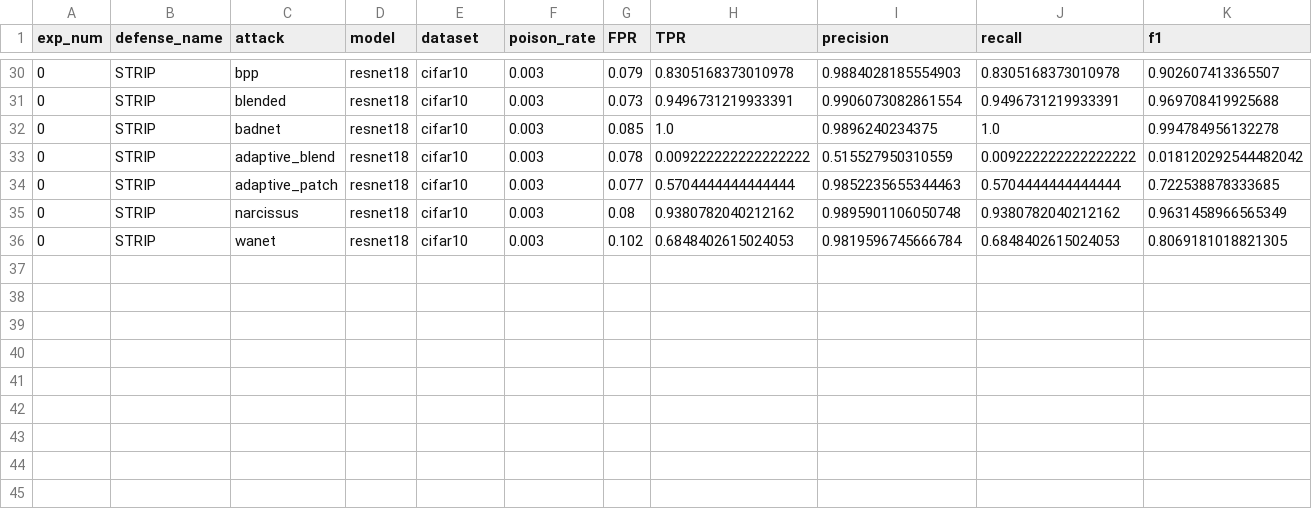
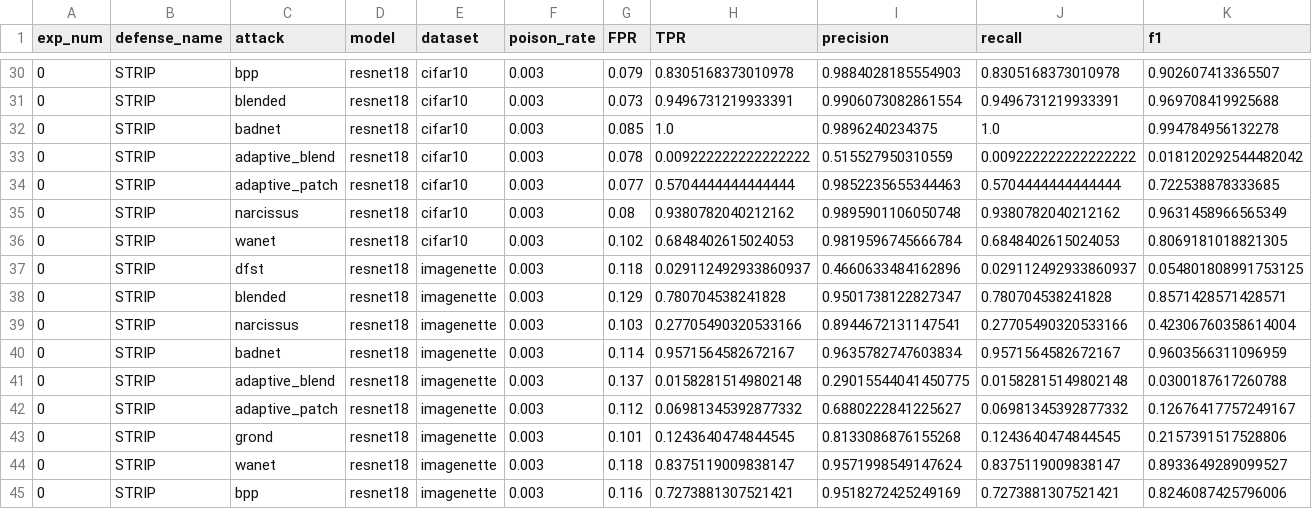
Before and after one commit to henkberendsen/backdoor-stealthiness, a CSV file: defenses/results/strip.csv, drawn as a sheet; only a part is shown, gaps mark what is left out; rows hold the shown columns only; the diff names each change by its address in the sheet, - before the commit and + after, or states it on an @@ line.

```diff
--- a/defenses/results/strip.csv
+++ b/defenses/results/strip.csv
+row 37: 0 | STRIP | dfst | resnet18 | imagenette | 0.003 | 0.118 | 0.029112492933860937 | 0.4660633484162896 | 0.029112492933860937 | 0.054801808991753125
+row 38: 0 | STRIP | blended | resnet18 | imagenette | 0.003 | 0.129 | 0.780704538241828 | 0.9501738122827347 | 0.780704538241828 | 0.8571428571428571
+row 39: 0 | STRIP | narcissus | resnet18 | imagenette | 0.003 | 0.103 | 0.27705490320533166 | 0.8944672131147541 | 0.27705490320533166 | 0.42306760358614004
+row 40: 0 | STRIP | badnet | resnet18 | imagenette | 0.003 | 0.114 | 0.9571564582672167 | 0.9635782747603834 | 0.9571564582672167 | 0.9603566311096959
+row 41: 0 | STRIP | adaptive_blend | resnet18 | imagenette | 0.003 | 0.137 | 0.01582815149802148 | 0.29015544041450775 | 0.01582815149802148 | 0.0300187617260788
+row 42: 0 | STRIP | adaptive_patch | resnet18 | imagenette | 0.003 | 0.112 | 0.06981345392877332 | 0.6880222841225627 | 0.06981345392877332 | 0.12676417757249167
+row 43: 0 | STRIP | grond | resnet18 | imagenette | 0.003 | 0.101 | 0.1243640474844545 | 0.8133086876155268 | 0.1243640474844545 | 0.2157391517528806
+row 44: 0 | STRIP | wanet | resnet18 | imagenette | 0.003 | 0.118 | 0.8375119009838147 | 0.9571998549147624 | 0.8375119009838147 | 0.8933649289099527
+row 45: 0 | STRIP | bpp | resnet18 | imagenette | 0.003 | 0.116 | 0.7273881307521421 | 0.9518272425249169 | 0.7273881307521421 | 0.8246087425796006
```
Also changed, not shown: defenses/results/activation_clustering.csv, defenses/results/spectral_signatures.csv, 1 other file.
